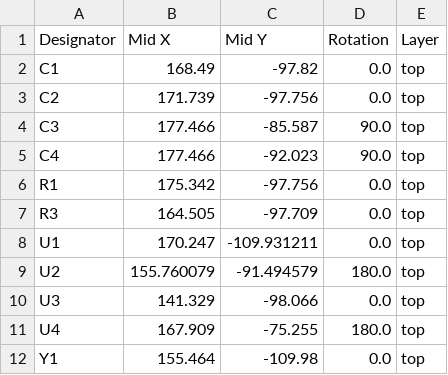
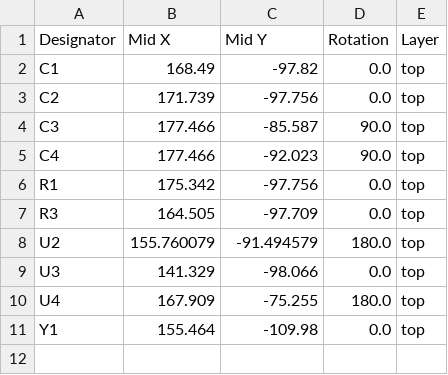
Before and after one commit to jaydenaleung/helioHydration, a CSV file: indicator/pcb/production/positions.csv, drawn as a sheet.

```diff
--- a/indicator/pcb/production/positions.csv
+++ b/indicator/pcb/production/positions.csv
@@ -7,3 +7,2 @@ R1,175.342,-97.756,0.0,top
 R3,164.505,-97.709,0.0,top
-U1,170.247,-109.931211,0.0,top
 U2,155.760079,-91.494579,180.0,top
```
Also changed, not shown: indicator/pcb/production/bom.csv.
